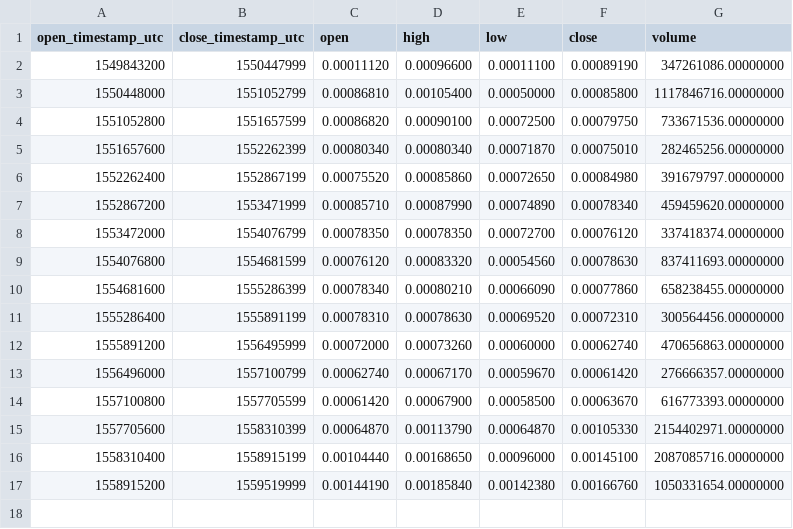
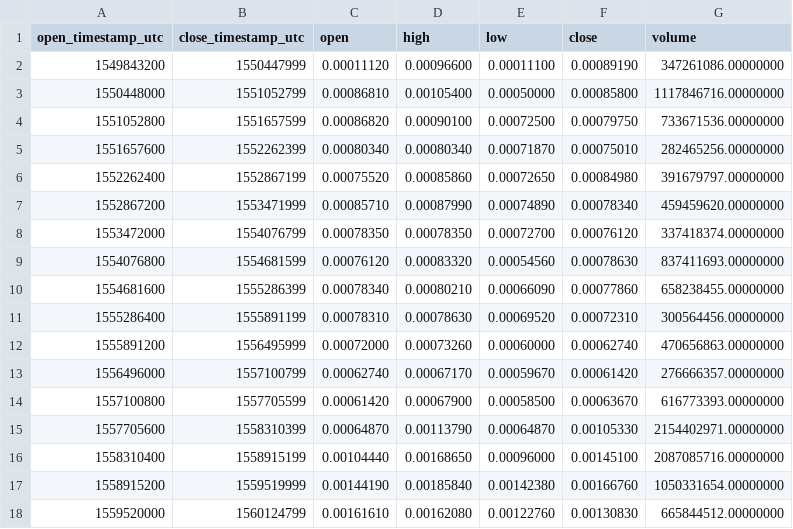
Before and after one commit to cryptobigbro/binance-BTTTUSD, a CSV file: binance-BTTTUSD-1w.csv, drawn as a sheet.

```diff
--- a/binance-BTTTUSD-1w.csv
+++ b/binance-BTTTUSD-1w.csv
@@ -17 +17,2 @@ open_timestamp_utc,close_timestamp_utc,open,high,low,close,volume
 1558915200,1559519999,0.00144190,0.00185840,0.00142380,0.00166760,1050331654.00000000
+1559520000,1560124799,0.00161610,0.00162080,0.00122760,0.00130830,665844512.00000000
```
Also changed, not shown: binance-BTTTUSD-1d.csv, binance-BTTTUSD-1h.csv.
